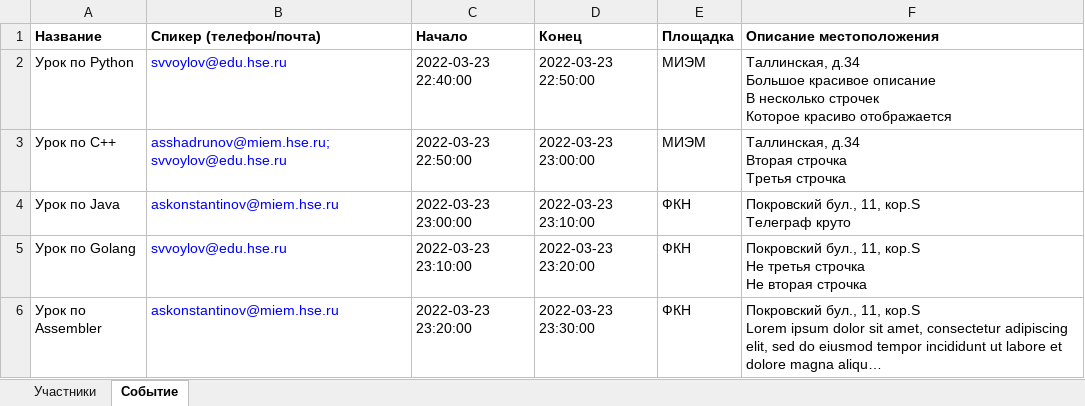
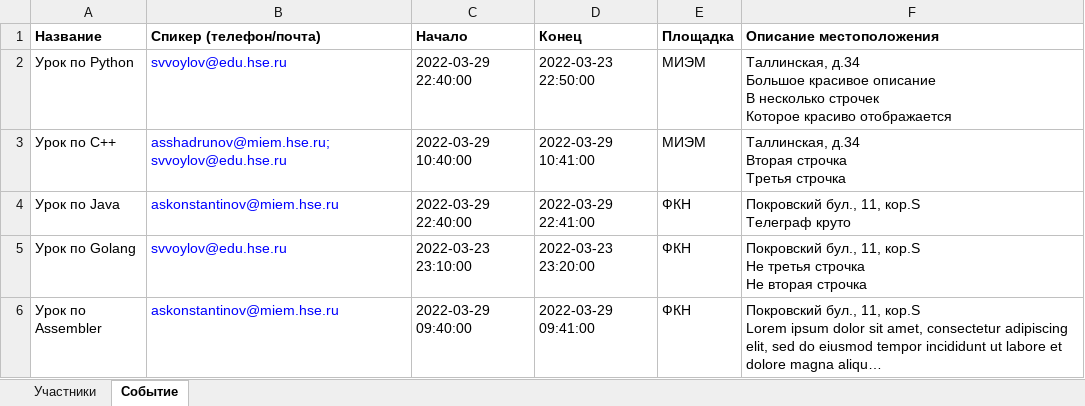
Before and after one commit to whyslove/conference, an Excel workbook: sample.xlsx, sheet Событие, drawn as a sheet; long unchanged cells end in …; values as stored, in another font and other column widths than the file's, no borders; the diff names each change by its address in the sheet, - before the commit and + after, or states it on an @@ line.

```diff
--- a/sample.xlsx (sheet Событие)
+++ b/sample.xlsx (sheet Событие)
-C2 (Начало): 2022-03-23 22:40:00
+C2 (Начало): 2022-03-29 22:40:00
-C3 (Начало): 2022-03-23 22:50:00
+C3 (Начало): 2022-03-29 10:40:00
-D3 (Конец): 2022-03-23 23:00:00
+D3 (Конец): 2022-03-29 10:41:00
-C4 (Начало): 2022-03-23 23:00:00
+C4 (Начало): 2022-03-29 22:40:00
-D4 (Конец): 2022-03-23 23:10:00
+D4 (Конец): 2022-03-29 22:41:00
-C6 (Начало): 2022-03-23 23:20:00
+C6 (Начало): 2022-03-29 09:40:00
-D6 (Конец): 2022-03-23 23:30:00
+D6 (Конец): 2022-03-29 09:41:00
```
Also changed, not shown: sheet Участники, 8 other files.
